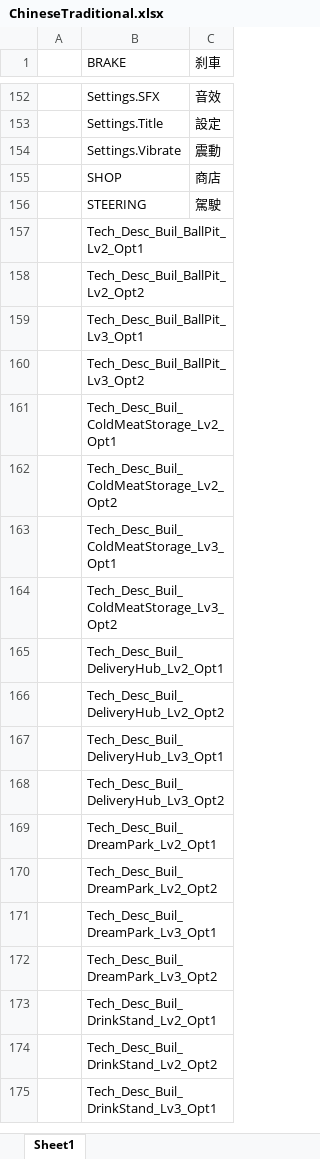
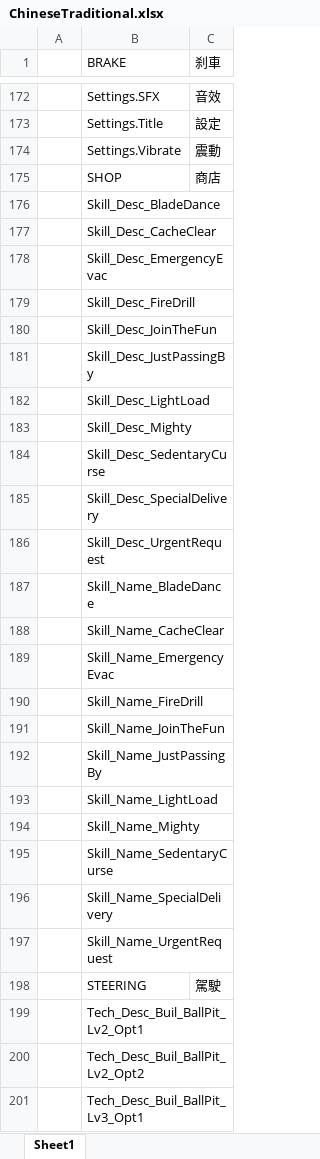
Before and after one commit to Neilander/GF_X, an Excel workbook: AAAGameData/Languages/ChineseTraditional.xlsx, sheet Sheet1, drawn as a sheet; only a part is shown, gaps mark what is left out; the shorter side is filled out with more unchanged rows; values as stored, in another font and other column widths than the file's, no borders; charts and pictures not drawn; the diff covers the shown part only; the diff names each change by its address in the sheet, - before the commit and + after, or states it on an @@ line.

```diff
--- a/AAAGameData/Languages/ChineseTraditional.xlsx (sheet Sheet1)
+++ b/AAAGameData/Languages/ChineseTraditional.xlsx (sheet Sheet1)
+row 176:  | Skill_Desc_BladeDance
+row 177:  | Skill_Desc_CacheClear
+row 178:  | Skill_Desc_EmergencyEvac
+row 179:  | Skill_Desc_FireDrill
+row 180:  | Skill_Desc_JoinTheFun
+row 181:  | Skill_Desc_JustPassingBy
+row 182:  | Skill_Desc_LightLoad
+row 183:  | Skill_Desc_Mighty
+row 184:  | Skill_Desc_SedentaryCurse
+row 185:  | Skill_Desc_SpecialDelivery
+row 186:  | Skill_Desc_UrgentRequest
+row 187:  | Skill_Name_BladeDance
+row 188:  | Skill_Name_CacheClear
+row 189:  | Skill_Name_EmergencyEvac
+row 190:  | Skill_Name_FireDrill
+row 191:  | Skill_Name_JoinTheFun
+row 192:  | Skill_Name_JustPassingBy
+row 193:  | Skill_Name_LightLoad
+row 194:  | Skill_Name_Mighty
+row 195:  | Skill_Name_SedentaryCurse
+row 196:  | Skill_Name_SpecialDelivery
+row 197:  | Skill_Name_UrgentRequest
```
Also changed, not shown: 28 added rows elsewhere in this sheet, charts or pictures, AAAGameData/DataTables/Text/LocalizationTextTable_Tutorial.xlsx, AAAGameData/Languages/ChineseSimplified.xlsx, 38 other files.
